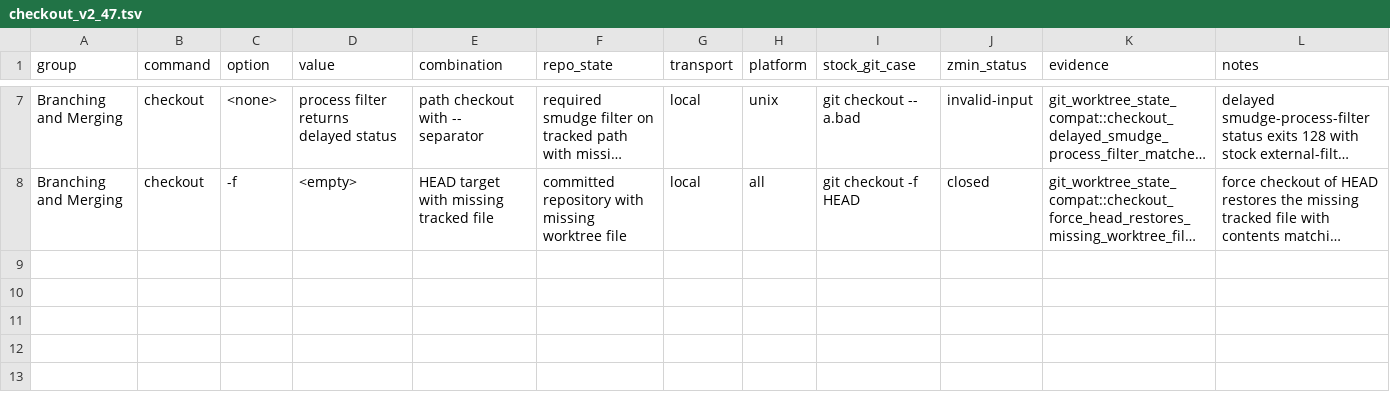
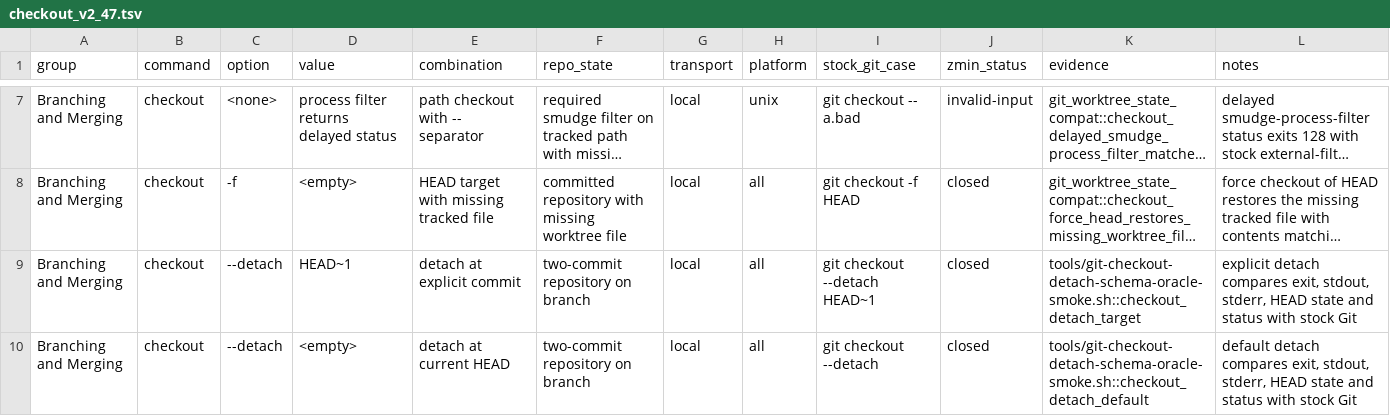
Before and after one commit to dschewchenko/zmin, a TSV file: docs/cli/matrices/checkout_v2_47.tsv, drawn as a sheet; only a part is shown, gaps mark what is left out; long unchanged cells end in …; the diff names each change by its address in the sheet, - before the commit and + after, or states it on an @@ line.

Commit message:
test: add checkout detach oracle rows

```diff
--- a/docs/cli/matrices/checkout_v2_47.tsv
+++ b/docs/cli/matrices/checkout_v2_47.tsv
+row 9: Branching and Merging | checkout | --detach | HEAD~1 | detach at explicit commit | two-commit repository on branch | local | all | git checkout --detach HEAD~1 | closed | tools/git-checkout-detach-schema-oracle-smoke.sh::checkout_detach_target | explicit detach compares exit, stdout, stderr, HEAD state and status with stock Git
+row 10: Branching and Merging | checkout | --detach | <empty> | detach at current HEAD | two-commit repository on branch | local | all | git checkout --detach | closed | tools/git-checkout-detach-schema-oracle-smoke.sh::checkout_detach_default | default detach compares exit, stdout, stderr, HEAD state and status with stock Git
```
Also changed, not shown: docs/cli/census/implemented_but_unverified.tsv, docs/cli/census/summary.tsv, 4 other files.
